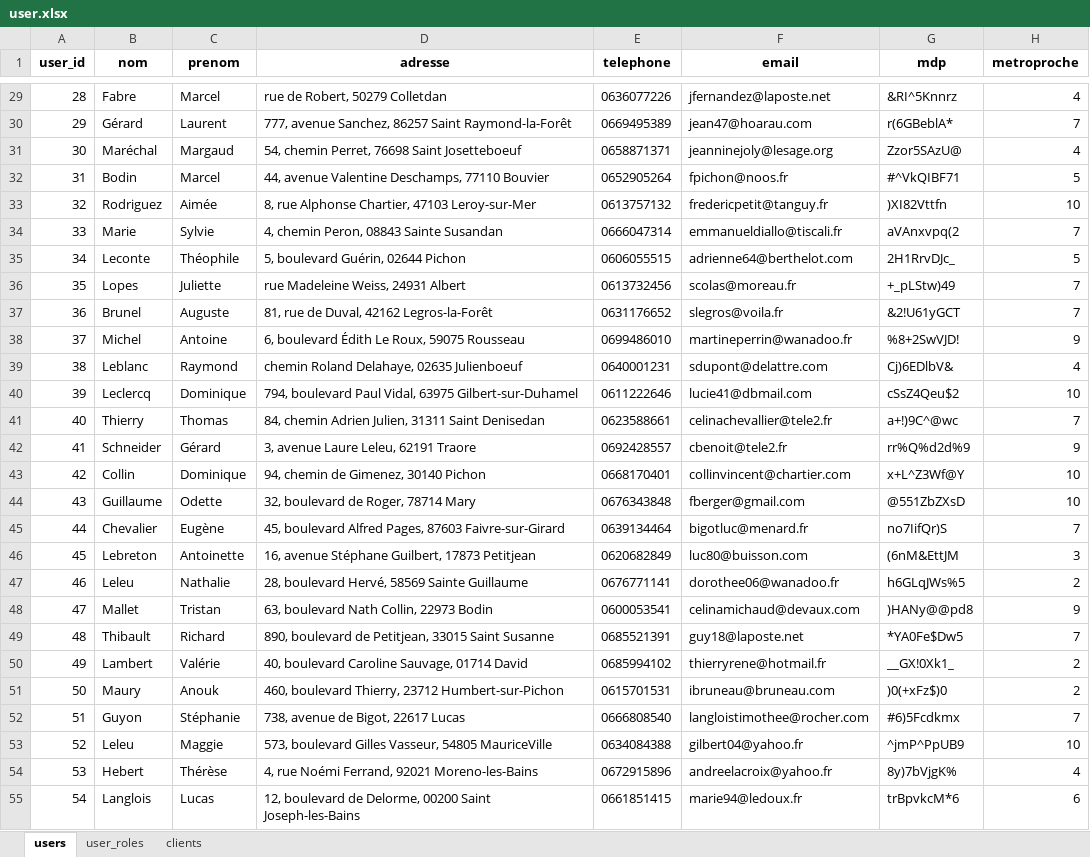
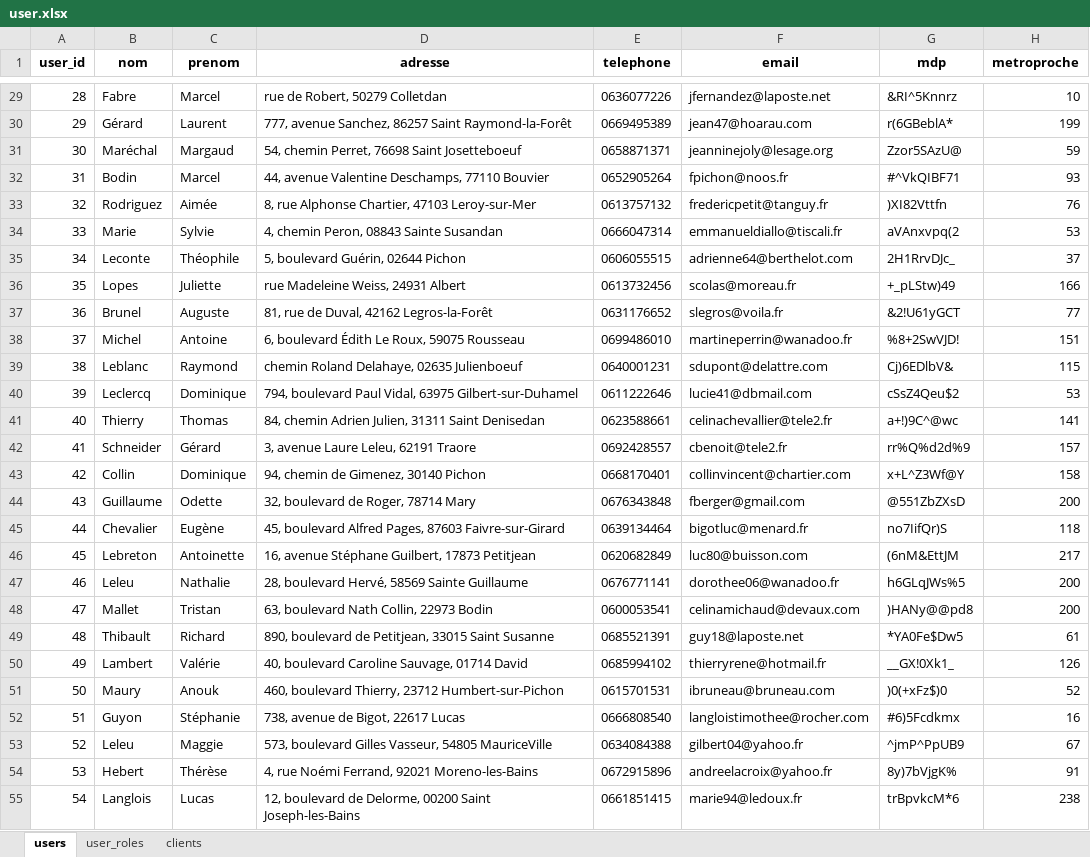
Before and after one commit to user6504-pm/shell, an Excel workbook: Infos_Excel/user.xlsx, sheet users, drawn as a sheet; only a part is shown, gaps mark what is left out; values as stored, in another font and other column widths than the file's, no borders; charts and pictures not drawn; the diff covers the shown part only; the diff names each change by its address in the sheet, - before the commit and + after, or states it on an @@ line.

```diff
--- a/Infos_Excel/user.xlsx (sheet users)
+++ b/Infos_Excel/user.xlsx (sheet users)
-H29 (metroproche): 4
+H29 (metroproche): 10
-H30 (metroproche): 7
+H30 (metroproche): 199
-H31 (metroproche): 4
+H31 (metroproche): 59
-H32 (metroproche): 5
+H32 (metroproche): 93
-H33 (metroproche): 10
+H33 (metroproche): 76
-H34 (metroproche): 7
+H34 (metroproche): 53
-H35 (metroproche): 5
+H35 (metroproche): 37
-H36 (metroproche): 7
+H36 (metroproche): 166
-H37 (metroproche): 7
+H37 (metroproche): 77
-H38 (metroproche): 9
+H38 (metroproche): 151
-H39 (metroproche): 4
+H39 (metroproche): 115
-H40 (metroproche): 10
+H40 (metroproche): 53
-H41 (metroproche): 7
+H41 (metroproche): 141
-H42 (metroproche): 9
+H42 (metroproche): 157
-H43 (metroproche): 10
+H43 (metroproche): 158
-H44 (metroproche): 10
+H44 (metroproche): 200
-H45 (metroproche): 7
+H45 (metroproche): 118
-H46 (metroproche): 3
+H46 (metroproche): 217
-H47 (metroproche): 2
+H47 (metroproche): 200
-H48 (metroproche): 9
+H48 (metroproche): 200
-H49 (metroproche): 7
+H49 (metroproche): 61
-H50 (metroproche): 2
+H50 (metroproche): 126
-H51 (metroproche): 2
+H51 (metroproche): 52
-H52 (metroproche): 7
+H52 (metroproche): 16
-H53 (metroproche): 10
+H53 (metroproche): 67
-H54 (metroproche): 4
+H54 (metroproche): 91
-H55 (metroproche): 6
+H55 (metroproche): 238
```
Also changed, not shown: 373 edited cells elsewhere in this sheet, formulas that keep their value, charts or pictures, 5 other files.
